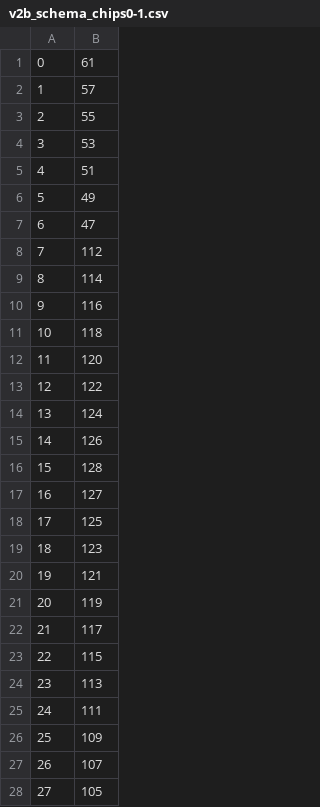
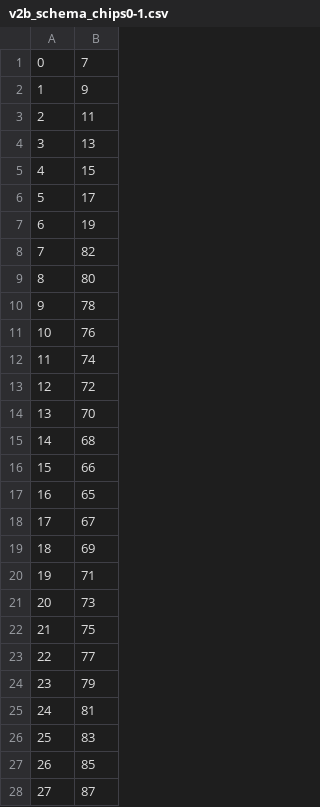
Before and after one commit to yeckang/gem-light-dqm, a CSV file: dqm-root/data/v2b_schema_chips0-1.csv, drawn as a sheet; only a part is shown; the diff covers the shown part only.

```diff
--- a/dqm-root/data/v2b_schema_chips0-1.csv
+++ b/dqm-root/data/v2b_schema_chips0-1.csv
@@ -1,28 +1,28 @@
-0,61
-1,57
-2,55
-3,53
-4,51
-5,49
-6,47
-7,112
-8,114
-9,116
-10,118
-11,120
-12,122
-13,124
-14,126
-15,128
-16,127
-17,125
-18,123
-19,121
-20,119
-21,117
-22,115
-23,113
-24,111
-25,109
-26,107
-27,105
+            0,  7	
+            1,  9	
+            2,  11	
+            3,  13	
+            4,  15	
+            5,  17	
+            6,  19	
+            7,  82	
+            8,  80	
+            9,  78	
+           10,  76	
+           11,  74	
+           12,  72	
+           13,  70	
+           14,  68	
+           15,  66	
+           16,  65	
+           17,  67	
+           18,  69	
+           19,  71	
+           20,  73	
+           21,  75	
+           22,  77	
+           23,  79	
+           24,  81	
+           25,  83	
+           26,  85	
+           27,  87	
```
Also changed, not shown: 100 edited cells elsewhere in this file, dqm-root/data/v2b_schema_chips16-17.csv, dqm-root/data/v2b_schema_chips18-23.csv, 7 other files.
